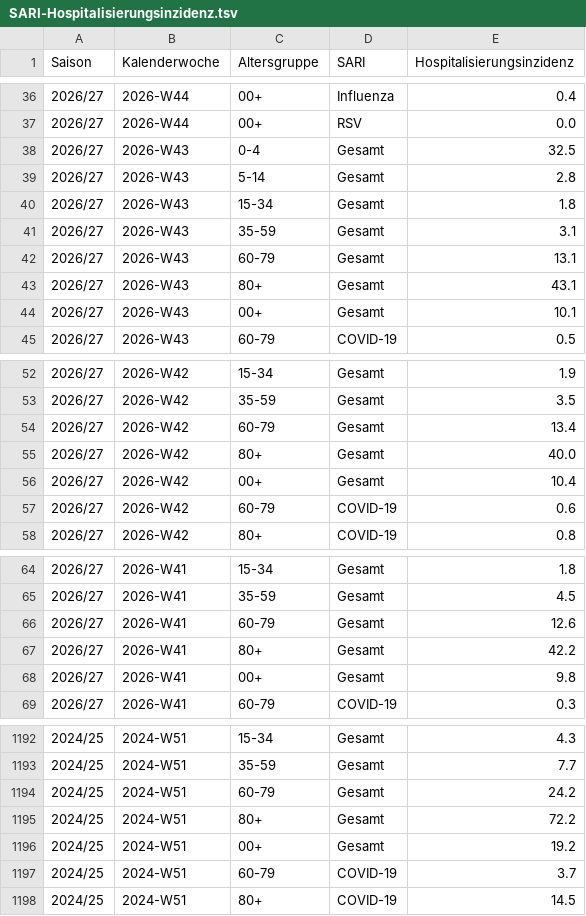
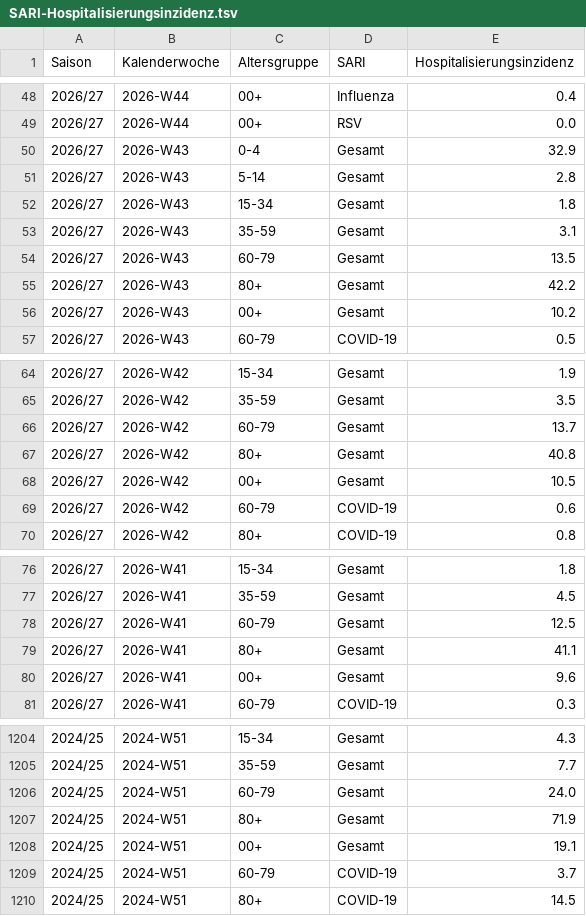
Before and after one commit to elmohuppi-stack/sari, a TSV file: data/SARI-Hospitalisierungsinzidenz.tsv, drawn as a sheet; only a part is shown, gaps mark what is left out; the diff covers the shown part only.

```diff
--- a/data/SARI-Hospitalisierungsinzidenz.tsv
+++ b/data/SARI-Hospitalisierungsinzidenz.tsv
@@ -37,3 +49,3 @@ Saison	Kalenderwoche	Altersgruppe	SARI	Hospitalisierungsinzidenz
 2026/27	2026-W44	00+	RSV	0.0
-2026/27	2026-W43	0-4	Gesamt	32.5
+2026/27	2026-W43	0-4	Gesamt	32.9
 2026/27	2026-W43	5-14	Gesamt	2.8
@@ -41,5 +53,5 @@ Saison	Kalenderwoche	Altersgruppe	SARI	Hospitalisierungsinzidenz
 2026/27	2026-W43	35-59	Gesamt	3.1
-2026/27	2026-W43	60-79	Gesamt	13.1
-2026/27	2026-W43	80+	Gesamt	43.1
-2026/27	2026-W43	00+	Gesamt	10.1
+2026/27	2026-W43	60-79	Gesamt	13.5
+2026/27	2026-W43	80+	Gesamt	42.2
+2026/27	2026-W43	00+	Gesamt	10.2
 2026/27	2026-W43	60-79	COVID-19	0.5
@@ -53,5 +65,5 @@ Saison	Kalenderwoche	Altersgruppe	SARI	Hospitalisierungsinzidenz
 2026/27	2026-W42	35-59	Gesamt	3.5
-2026/27	2026-W42	60-79	Gesamt	13.4
-2026/27	2026-W42	80+	Gesamt	40.0
-2026/27	2026-W42	00+	Gesamt	10.4
+2026/27	2026-W42	60-79	Gesamt	13.7
+2026/27	2026-W42	80+	Gesamt	40.8
+2026/27	2026-W42	00+	Gesamt	10.5
 2026/27	2026-W42	60-79	COVID-19	0.6
@@ -65,5 +77,5 @@ Saison	Kalenderwoche	Altersgruppe	SARI	Hospitalisierungsinzidenz
 2026/27	2026-W41	35-59	Gesamt	4.5
-2026/27	2026-W41	60-79	Gesamt	12.6
-2026/27	2026-W41	80+	Gesamt	42.2
-2026/27	2026-W41	00+	Gesamt	9.8
+2026/27	2026-W41	60-79	Gesamt	12.5
+2026/27	2026-W41	80+	Gesamt	41.1
+2026/27	2026-W41	00+	Gesamt	9.6
 2026/27	2026-W41	60-79	COVID-19	0.3
@@ -1193,5 +1205,5 @@ Saison	Kalenderwoche	Altersgruppe	SARI	Hospitalisierungsinzidenz
 2024/25	2024-W51	35-59	Gesamt	7.7
-2024/25	2024-W51	60-79	Gesamt	24.2
-2024/25	2024-W51	80+	Gesamt	72.2
-2024/25	2024-W51	00+	Gesamt	19.2
+2024/25	2024-W51	60-79	Gesamt	24.0
+2024/25	2024-W51	80+	Gesamt	71.9
+2024/25	2024-W51	00+	Gesamt	19.1
 2024/25	2024-W51	60-79	COVID-19	3.7
```
Also changed, not shown: 12 added rows and 53 edited cells elsewhere in this file, 1 other file.
